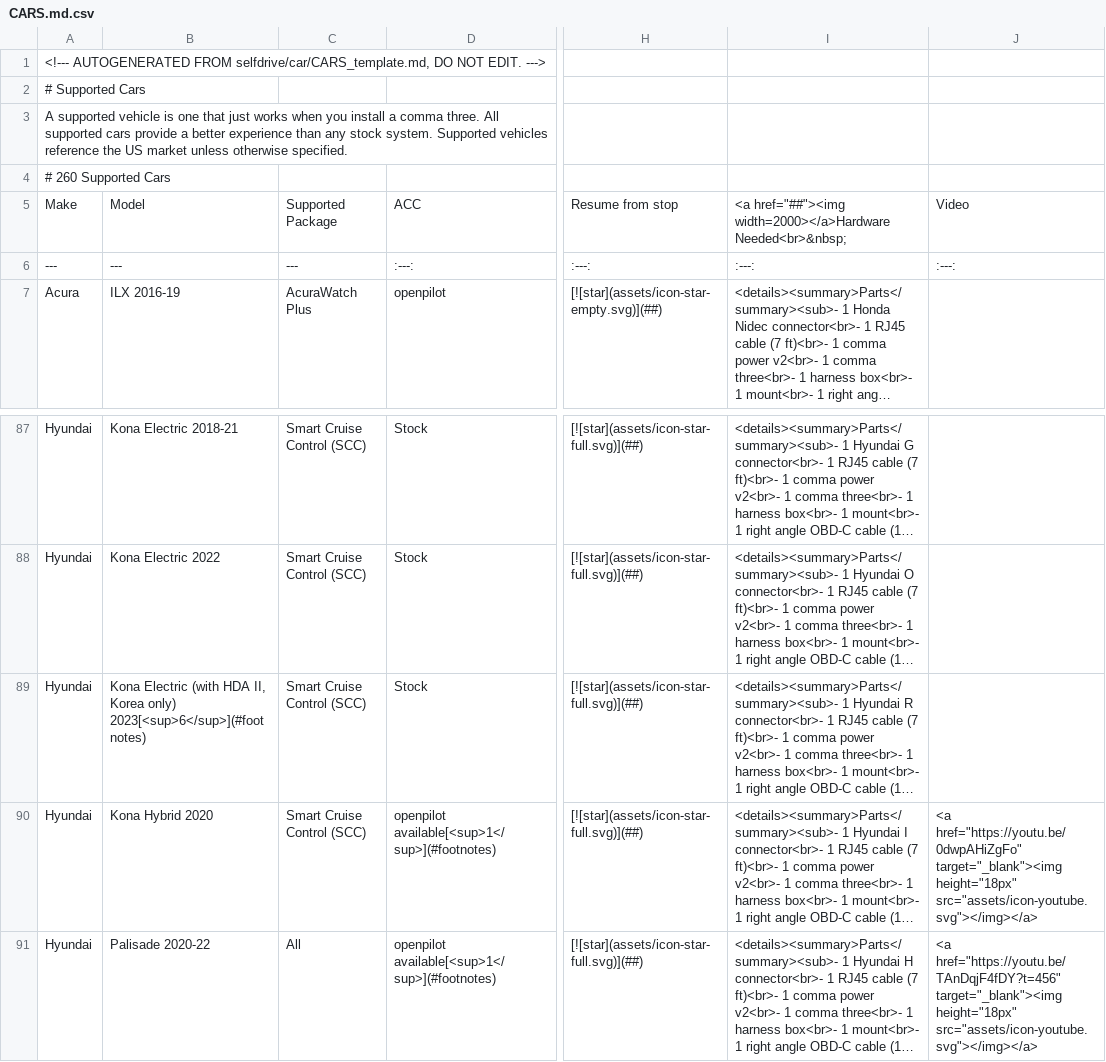
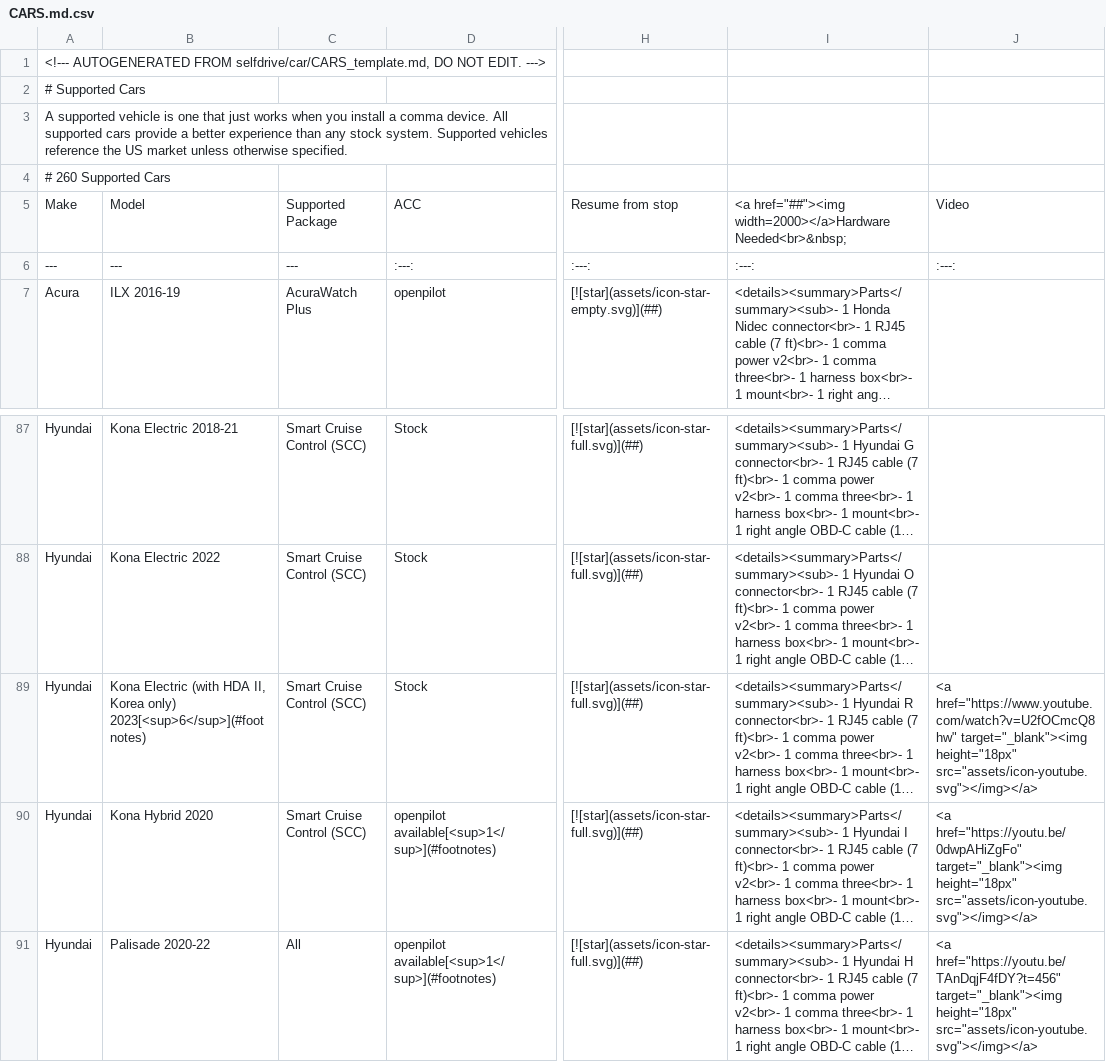
Before and after one commit to comma-hacks/best-cars-lowest-prices, a CSV file: CARS.md.csv, drawn as a sheet; only a part is shown, gaps mark what is left out; long unchanged cells end in …; the diff names each change by its address in the sheet, - before the commit and + after, or states it on an @@ line.

```diff
--- a/CARS.md.csv
+++ b/CARS.md.csv
-A3: …a comma three. All supported…
+A3: …a comma device. All supported…
-J89: (empty)
+J89: <a href="https://www.youtube.com/watch?v=U2fOCmcQ8hw" target="_blank"><img height="18px" src="assets/icon-youtube.svg"></img></a>
```
Also changed, not shown: 17 other files.
